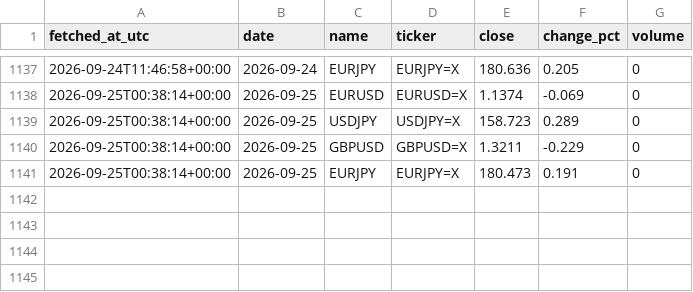
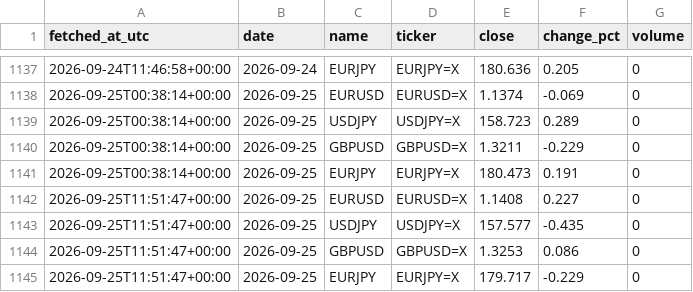
Before and after one commit to DSmarc7/daily-quant-log, a CSV file: market-tracker/data/fx.csv, drawn as a sheet; only a part is shown, gaps mark what is left out.

```diff
--- a/market-tracker/data/fx.csv
+++ b/market-tracker/data/fx.csv
@@ -1141 +1141,5 @@ fetched_at_utc,date,name,ticker,close,change_pct,volume
 2026-09-25T00:38:14+00:00,2026-09-25,EURJPY,EURJPY=X,180.473,0.191,0
+2026-09-25T11:51:47+00:00,2026-09-25,EURUSD,EURUSD=X,1.1408,0.227,0
+2026-09-25T11:51:47+00:00,2026-09-25,USDJPY,USDJPY=X,157.577,-0.435,0
+2026-09-25T11:51:47+00:00,2026-09-25,GBPUSD,GBPUSD=X,1.3253,0.086,0
+2026-09-25T11:51:47+00:00,2026-09-25,EURJPY,EURJPY=X,179.717,-0.229,0
```
Also changed, not shown: market-tracker/data/crypto.csv, market-tracker/data/indices.csv, 1 other file.
